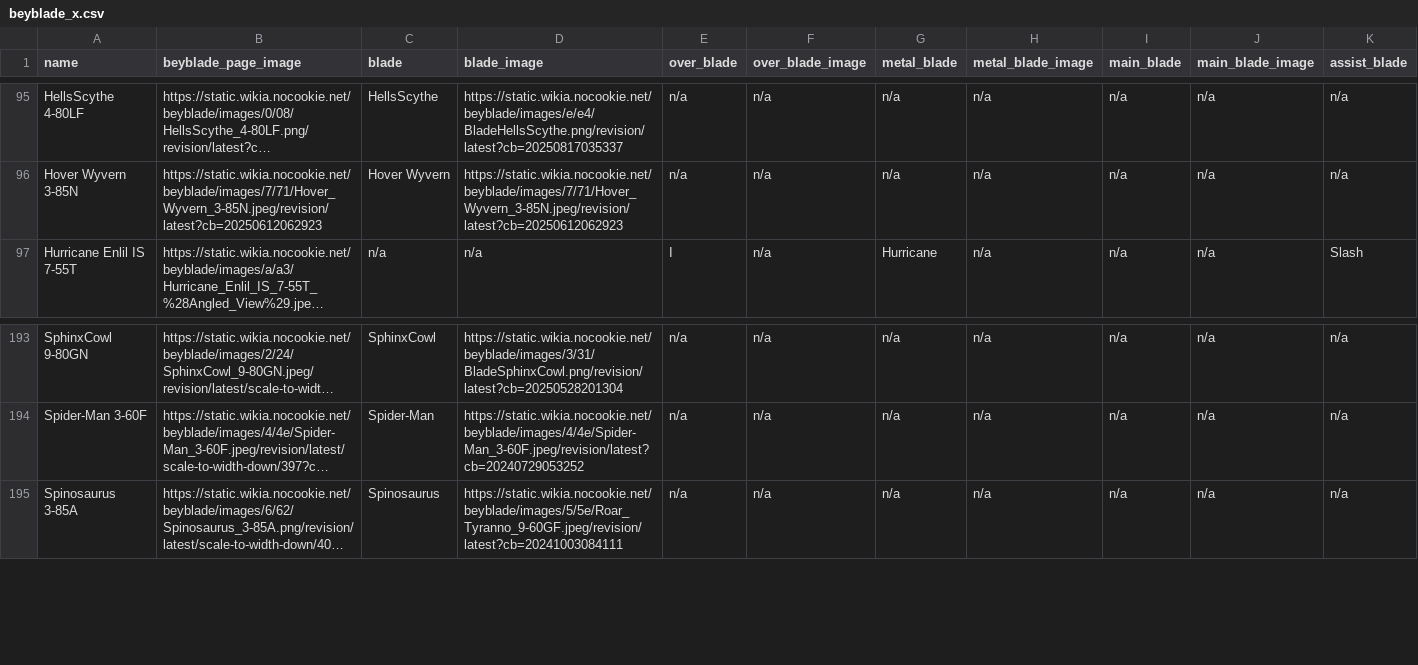
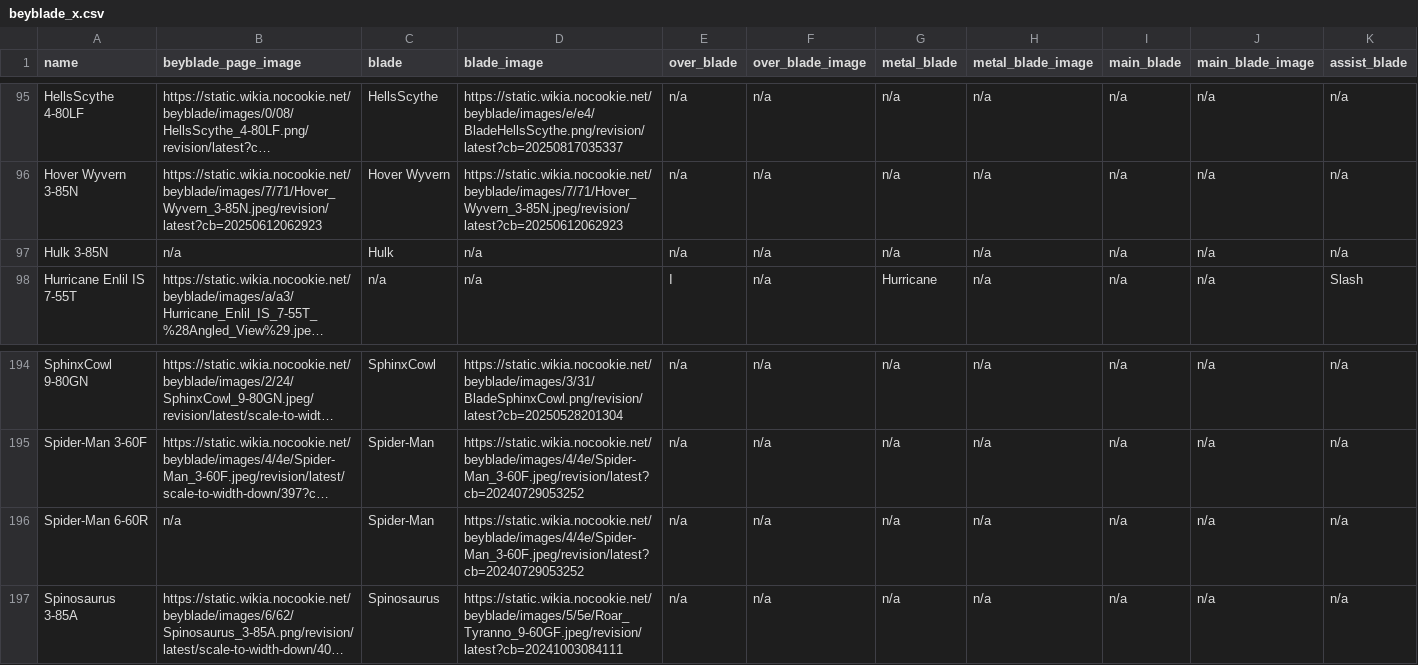
Before and after one commit to OneDime/Software-Beyblade, a CSV file: beyblade_x.csv, drawn as a sheet; only a part is shown, gaps mark what is left out; long unchanged cells end in …; rows hold the shown columns only; the diff names each change by its address in the sheet, - before the commit and + after, or states it on an @@ line.

```diff
--- a/beyblade_x.csv
+++ b/beyblade_x.csv
+row 97: Hulk 3-85N | n/a | Hulk | n/a | n/a | n/a | n/a | n/a | n/a | n/a | n/a
+row 196: Spider-Man 6-60R | n/a | Spider-Man | https://static.wikia.nocookie.net/beyblade/images/4/4e/Spider-Man_3-60F.jpeg/revision/latest?cb=20240729053252 | n/a | n/a | n/a | n/a | n/a | n/a | n/a
```
